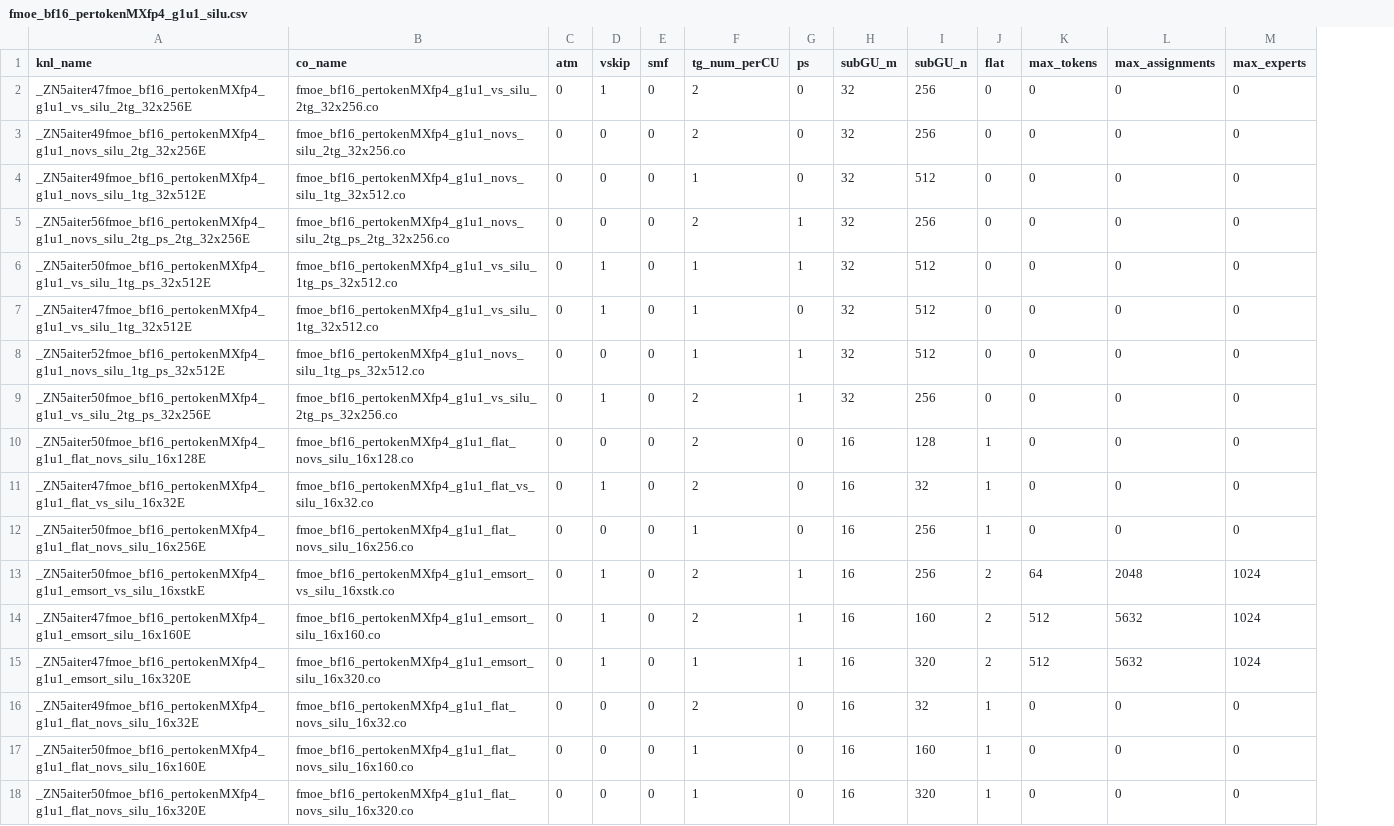
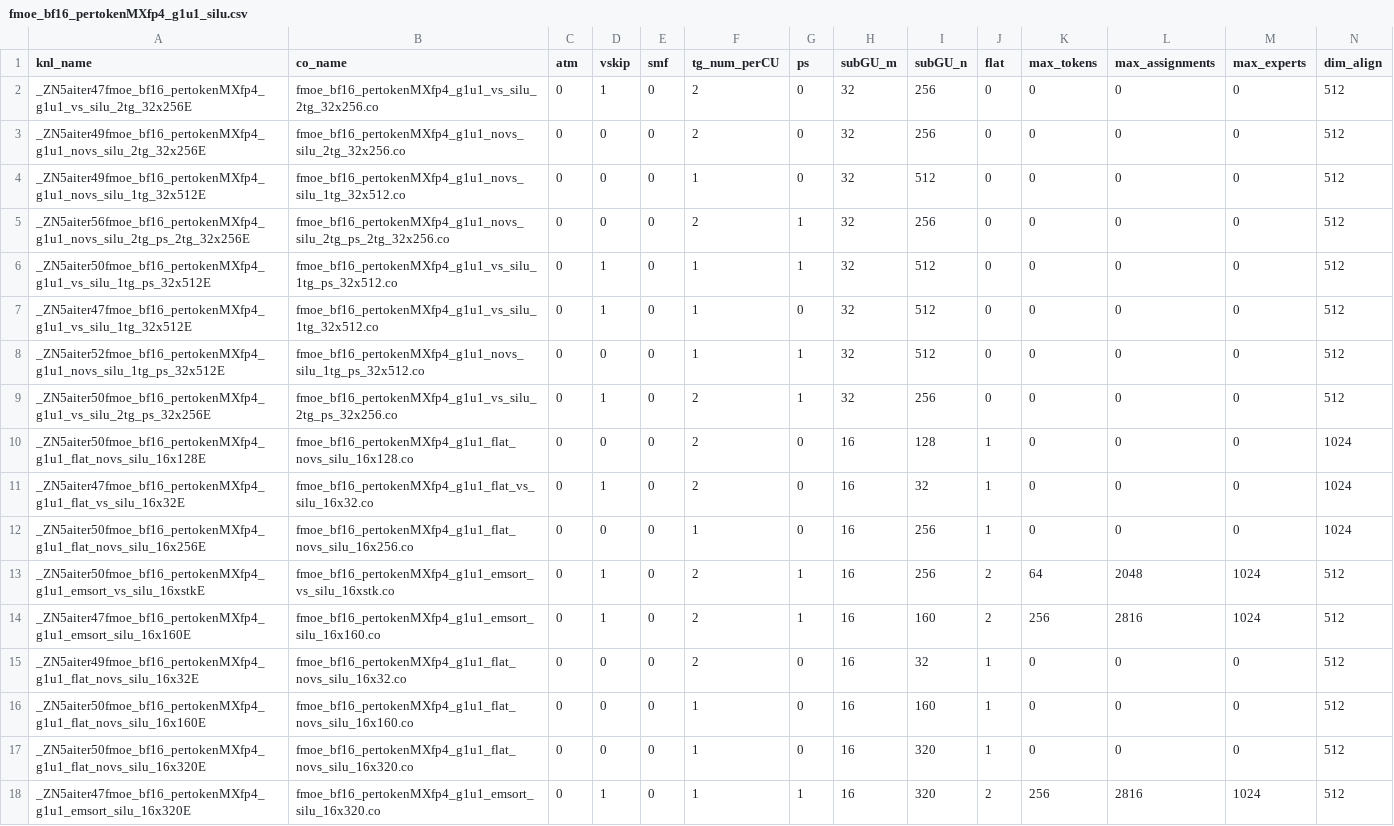
Before and after one commit to mjkvaak-amd/aiter, a CSV file: hsa/gfx950/fmoe/silu/fmoe_bf16_pertokenMXfp4_g1u1_silu.csv, drawn as a sheet; removed rows and columns are numbered as before the commit, all else as after; the diff names each change by its address in the sheet, - before the commit and + after, or states it on an @@ line.

```diff
--- a/hsa/gfx950/fmoe/silu/fmoe_bf16_pertokenMXfp4_g1u1_silu.csv
+++ b/hsa/gfx950/fmoe/silu/fmoe_bf16_pertokenMXfp4_g1u1_silu.csv
+column N (dim_align), rows 2-17: 512 | 512 | 512 | 512 | 512 | 512 | 512 | 512 | 1024 | 1024 | 1024 | 512 | 512 | 512 | 512 | 512
-K14 (max_tokens): 512
+K14 (max_tokens): 256
-L14 (max_assignments): 5632
+L14 (max_assignments): 2816
-row 15: _ZN5aiter47fmoe_bf16_pertokenMXfp4_g1u1_emsort_silu_16x320E | fmoe_bf16_pertokenMXfp4_g1u1_emsort_silu_16x320.co | 0 | 1 | 0 | 1 | 1 | 16 | 320 | 2 | 512 | 5632 | 1024
+row 18: _ZN5aiter47fmoe_bf16_pertokenMXfp4_g1u1_emsort_silu_16x320E | fmoe_bf16_pertokenMXfp4_g1u1_emsort_silu_16x320.co | 0 | 1 | 0 | 1 | 1 | 16 | 320 | 2 | 256 | 2816 | 1024 | 512
```
Also changed, not shown: hsa/gfx950/fmoe/gelu/fmoe_bf16_pertokenMXfp4_g1u1_gelu.csv, 4 other files.
